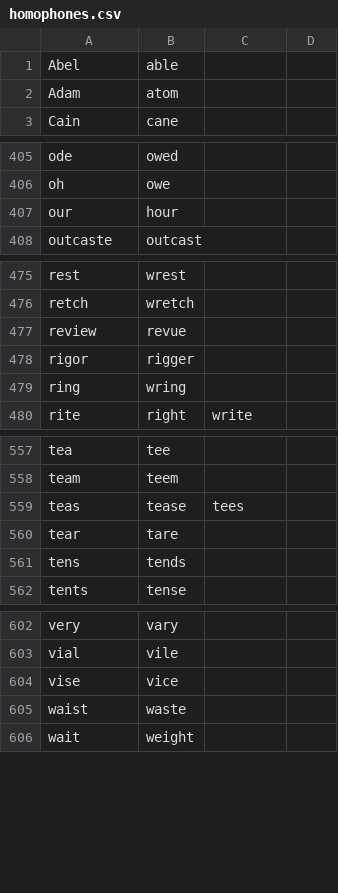
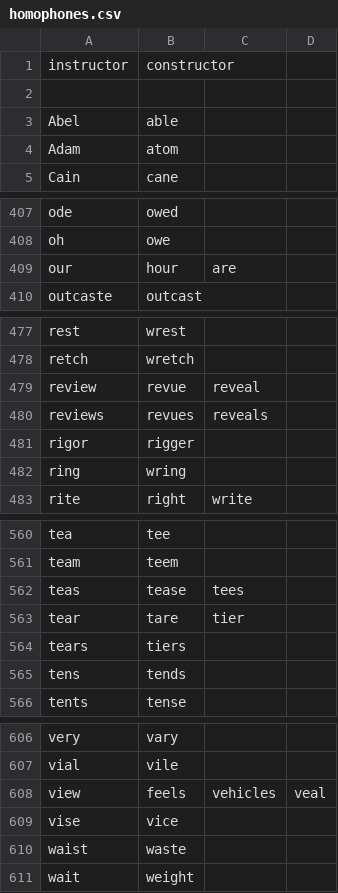
Before and after one commit to nwu124/talon, a CSV file: unused/homophones/homophones.csv, drawn as a sheet; only a part is shown, gaps mark what is left out.

```diff
--- a/unused/homophones/homophones.csv
+++ b/unused/homophones/homophones.csv
@@ -1 +1,3 @@
+instructor,constructor
+
 Abel,able
@@ -406,3 +408,3 @@ ode,owed
 oh,owe
-our,hour
+our,hour,are
 outcaste,outcast
@@ -476,3 +478,4 @@ rest,wrest
 retch,wretch
-review,revue
+review,revue,reveal
+reviews,revues,reveals
 rigor,rigger
@@ -559,3 +562,4 @@ team,teem
 teas,tease,tees
-tear,tare
+tear,tare,tier
+tears,tiers
 tens,tends
@@ -603,2 +607,3 @@ very,vary
 vial,vile
+view,feels,vehicles,veal
 vise,vice
```
Also changed, not shown: 5 other files.
